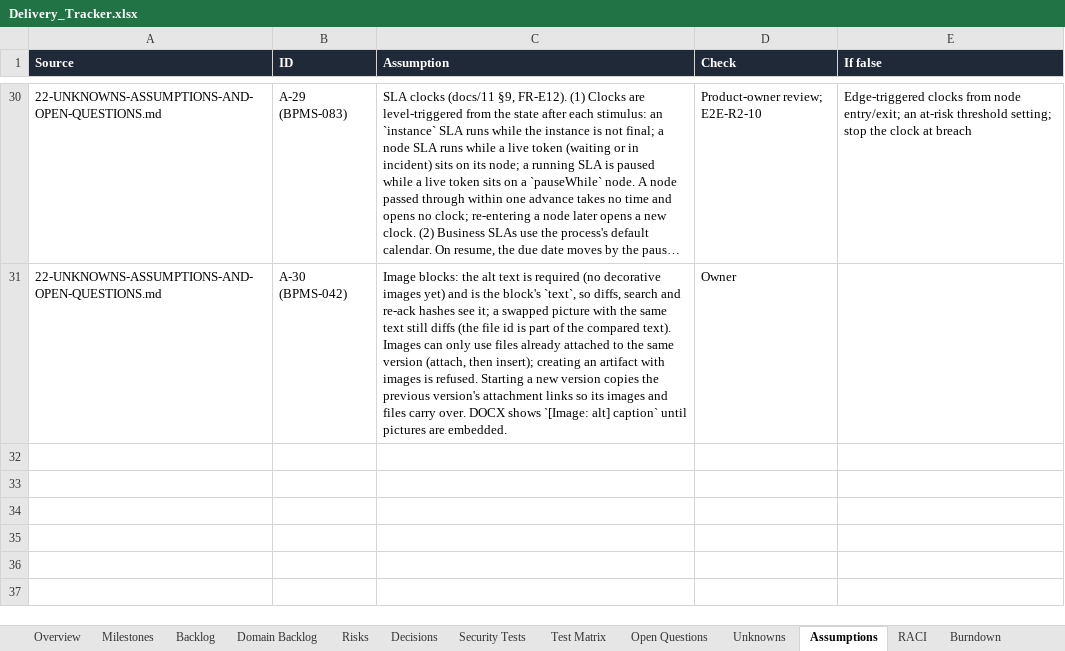
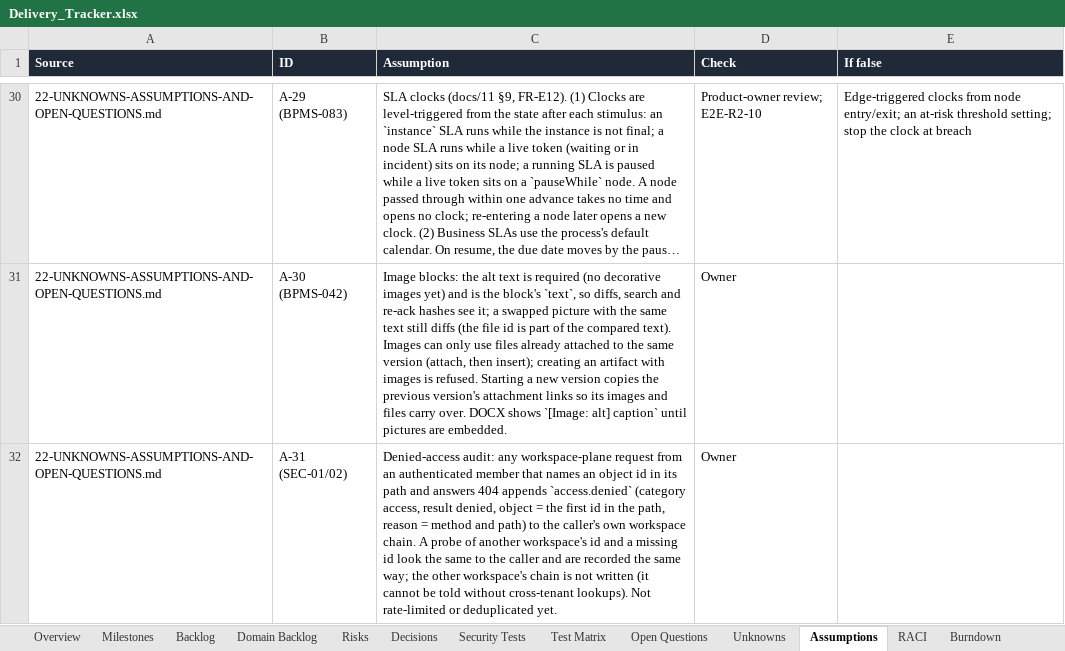
Before and after one commit to CasualOffice/Procera, an Excel workbook: trackers/Delivery_Tracker.xlsx, sheet Assumptions, drawn as a sheet; only a part is shown, gaps mark what is left out; long unchanged cells end in …; values as stored, in another font and other column widths than the file's, no borders; table styles not drawn; the diff names each change by its address in the sheet, - before the commit and + after, or states it on an @@ line.

Commit message:
feat(audit): [protected] a 404 on an object id is recorded as access.denied in the caller's workspace (SEC-01/02)
Completes E2E-R1-ISO: every cross-workspace probe answers 404 and is on record in the
prober's audit log with the object id. A-31.

Signed-off-by: sachin sarwa <schnsrw@gmail.com>

```diff
--- a/trackers/Delivery_Tracker.xlsx (sheet Assumptions)
+++ b/trackers/Delivery_Tracker.xlsx (sheet Assumptions)
+row 32: 22-UNKNOWNS-ASSUMPTIONS-AND-OPEN-QUESTIONS.md | A-31 (SEC-01/02) | Denied-access audit: any workspace-plane request from an authenticated member that names an object id in its path and answers 404 appends `access.denied` (category access, result denied, object = the first id in the path, reason = method and path) to the caller's own workspace chain. A probe of another workspace's id and a missing id look the same to the caller and are recorded the same way; the other workspace's chain is not written (it cannot be told without cross-tenant lookups). Not rate-limited or deduplicated yet. | Owner
```
Also changed, not shown: sheet Backlog, sheet Domain Backlog, 10 other files.
